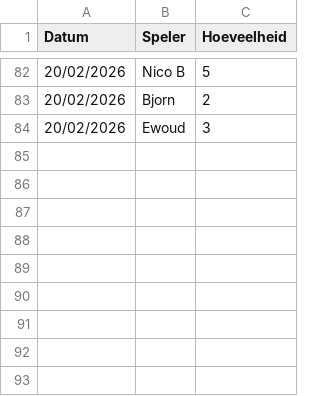
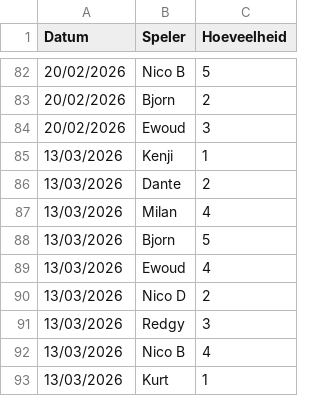
Before and after one commit to diegovdw/diegovdw.github.io, a CSV file: input/boetes.csv, drawn as a sheet; only a part is shown, gaps mark what is left out.

```diff
--- a/input/boetes.csv
+++ b/input/boetes.csv
@@ -84 +84,10 @@ Datum;Speler;Hoeveelheid
 20/02/2026;Ewoud;3
+13/03/2026;Kenji;1
+13/03/2026;Dante;2
+13/03/2026;Milan;4
+13/03/2026;Bjorn;5
+13/03/2026;Ewoud;4
+13/03/2026;Nico D;2
+13/03/2026;Redgy;3
+13/03/2026;Nico B;4
+13/03/2026;Kurt;1
```
Also changed, not shown: input/hoogste_worp.csv, input/uitslagen.csv, 3 other files.
